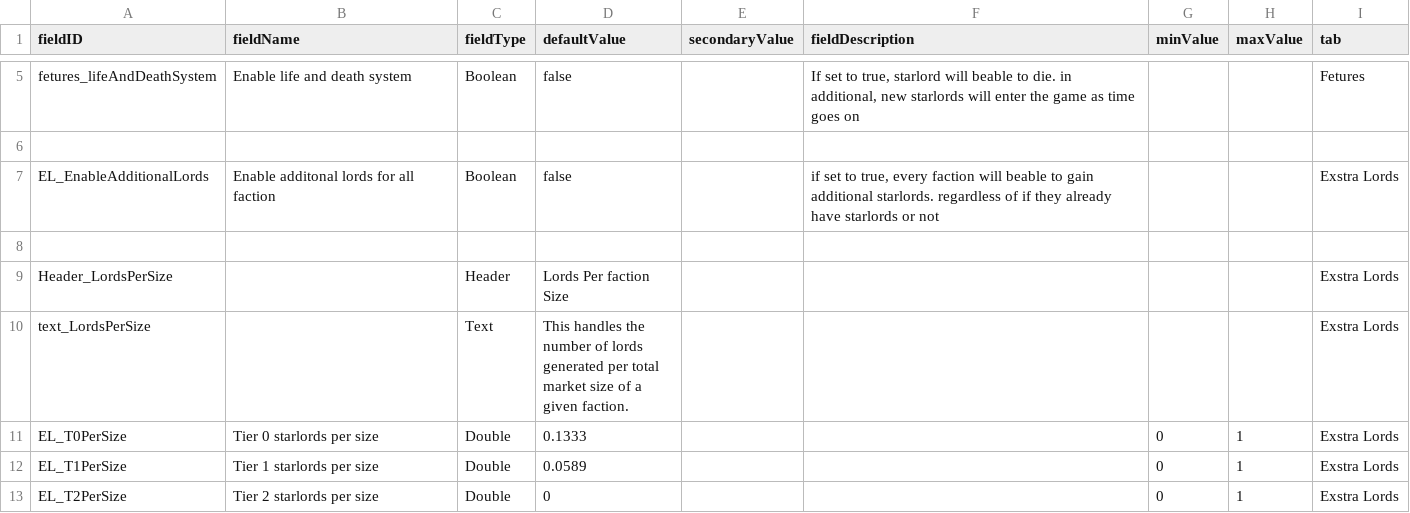
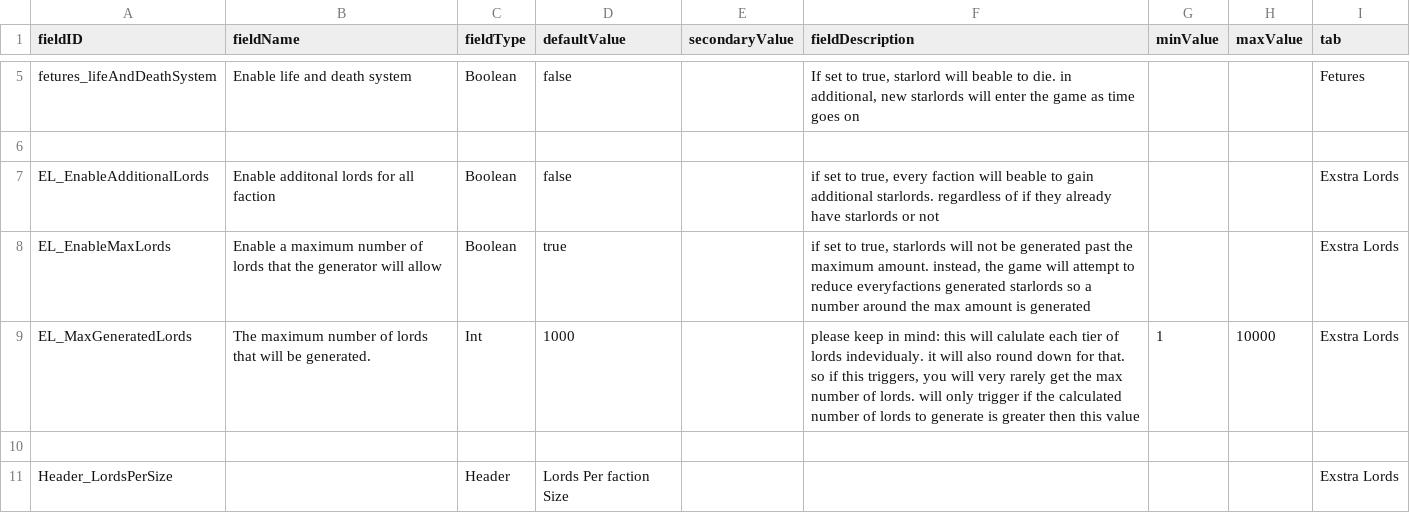
Before and after one commit to WeisserRitter/Starlords_Temp, a CSV file: data/config/LunaSettings.csv, drawn as a sheet; only a part is shown, gaps mark what is left out; the shorter side is filled out with more unchanged rows.

```diff
--- a/data/config/LunaSettings.csv
+++ b/data/config/LunaSettings.csv
@@ -7,2 +7,4 @@ fetures_lifeAndDeathSystem,Enable life and death system,Boolean,false,,"If set t
 EL_EnableAdditionalLords,Enable additonal lords for all faction,Boolean,false,,"if set to true, every faction will beable to gain additional starlords. regardless of if they already have starlords or not",,,Exstra Lords
+EL_EnableMaxLords,Enable a maximum number of lords that the generator will allow,Boolean,true,,"if set to true, starlords will not be generated past the maximum amount. instead, the game will attempt to reduce everyfactions generated starlords so a number around the max amount is generated",,,Exstra Lords
+EL_MaxGeneratedLords,The maximum number of lords that will be generated.,Int,1000,,"please keep in mind: this will calulate each tier of lords indevidualy. it will also round down for that. so if this triggers, you will very rarely get the max number of lords. will only trigger if the calculated number of lords to generate is greater then this value",1,10000,Exstra Lords
 ,,,,,,,,
```
Also changed, not shown: 22 other files.
